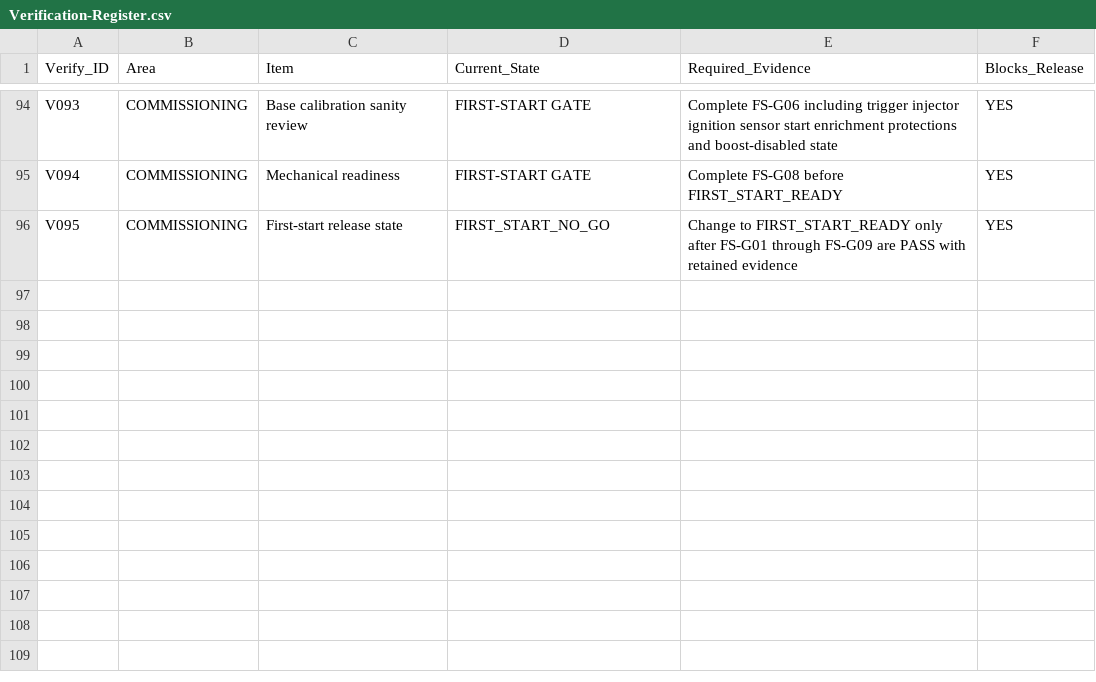
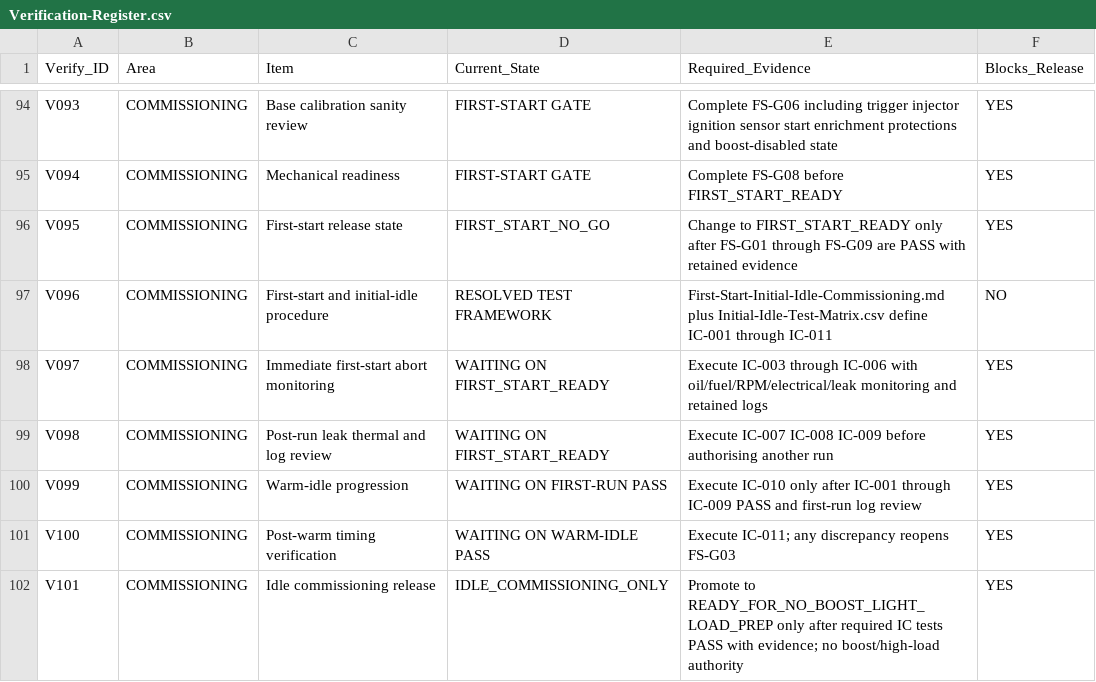
Before and after one commit to sawilso81-M8Cycle/Turbo-Vrod-Fueltec-550-Setup, a CSV file: docs/Production-Harness-Milestone/Verification-Register.csv, drawn as a sheet; only a part is shown, gaps mark what is left out; the diff names each change by its address in the sheet, - before the commit and + after, or states it on an @@ line.

Commit message:
Add first-start and initial-idle commissioning gates

```diff
--- a/docs/Production-Harness-Milestone/Verification-Register.csv
+++ b/docs/Production-Harness-Milestone/Verification-Register.csv
+row 97: V096 | COMMISSIONING | First-start and initial-idle procedure | RESOLVED TEST FRAMEWORK | First-Start-Initial-Idle-Commissioning.md plus Initial-Idle-Test-Matrix.csv define IC-001 through IC-011 | NO
+row 98: V097 | COMMISSIONING | Immediate first-start abort monitoring | WAITING ON FIRST_START_READY | Execute IC-003 through IC-006 with oil/fuel/RPM/electrical/leak monitoring and retained logs | YES
+row 99: V098 | COMMISSIONING | Post-run leak thermal and log review | WAITING ON FIRST_START_READY | Execute IC-007 IC-008 IC-009 before authorising another run | YES
+row 100: V099 | COMMISSIONING | Warm-idle progression | WAITING ON FIRST-RUN PASS | Execute IC-010 only after IC-001 through IC-009 PASS and first-run log review | YES
+row 101: V100 | COMMISSIONING | Post-warm timing verification | WAITING ON WARM-IDLE PASS | Execute IC-011; any discrepancy reopens FS-G03 | YES
+row 102: V101 | COMMISSIONING | Idle commissioning release | IDLE_COMMISSIONING_ONLY | Promote to READY_FOR_NO_BOOST_LIGHT_LOAD_PREP only after required IC tests PASS with evidence; no boost/high-load authority | YES
```
